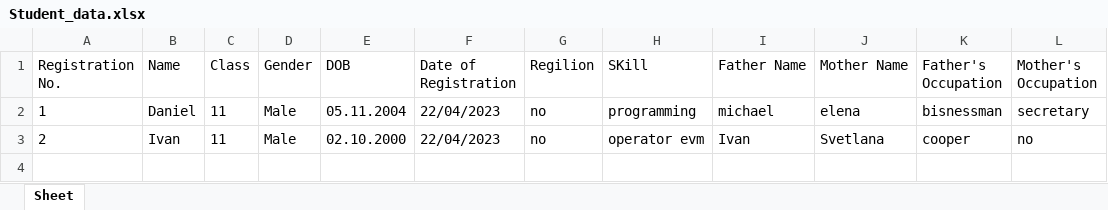
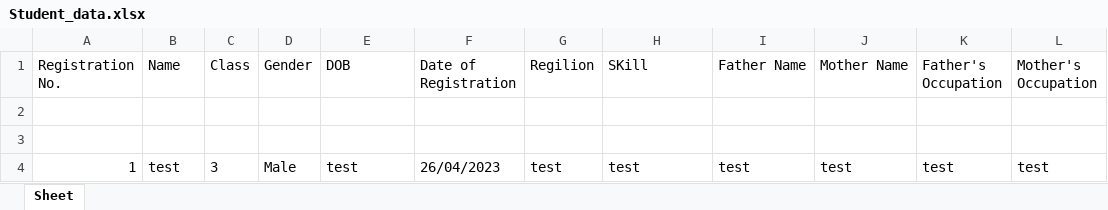
Before and after one commit to Plak1n/Student_registration_system, an Excel workbook: Student_data.xlsx, sheet Sheet, drawn as a sheet; values as stored, in another font and other column widths than the file's, no borders; the diff names each change by its address in the sheet, - before the commit and + after, or states it on an @@ line.

```diff
--- a/Student_data.xlsx (sheet Sheet)
+++ b/Student_data.xlsx (sheet Sheet)
-row 2: 1 | Daniel | 11 | Male | 05.11.2004 | 22/04/2023 | no | programming | michael | elena | bisnessman | secretary
+row 2: (empty)
-row 3: 2 | Ivan | 11 | Male | 02.10.2000 | 22/04/2023 | no | operator evm | Ivan | Svetlana | cooper | no
+row 3: (empty)
+row 4: 1 | test | 3 | Male | test | 26/04/2023 | test | test | test | test | test | test
```
Also changed, not shown: 2 other files.
